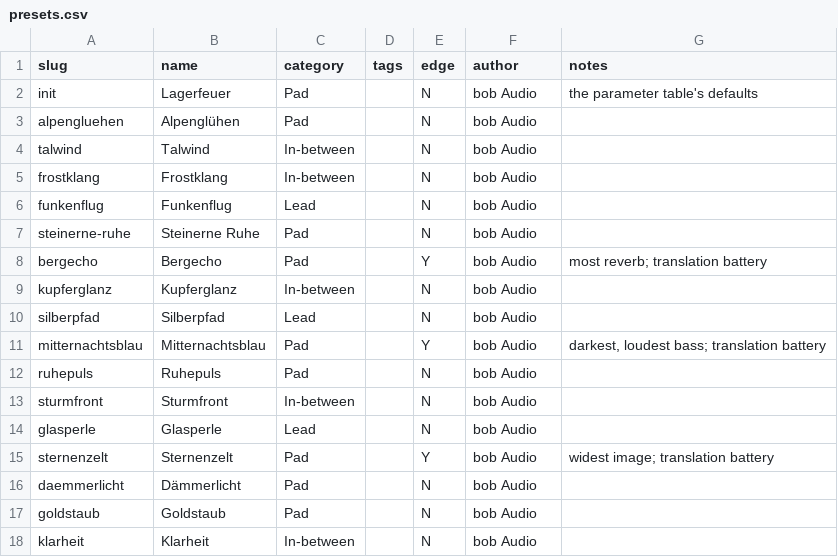
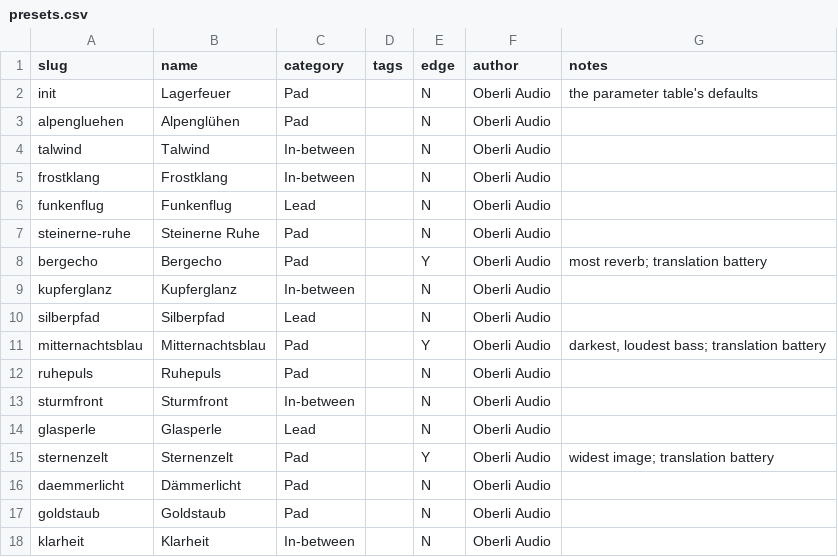
Before and after one commit to Oberli-Audio/VST3-Horizon-Pad, a CSV file: presets.csv, drawn as a sheet.

```diff
--- a/presets.csv
+++ b/presets.csv
@@ -1,18 +1,18 @@
 slug,name,category,tags,edge,author,notes
-init,Lagerfeuer,Pad,,N,bob Audio,the parameter table's defaults
-alpengluehen,Alpenglühen,Pad,,N,bob Audio,
-talwind,Talwind,In-between,,N,bob Audio,
-frostklang,Frostklang,In-between,,N,bob Audio,
-funkenflug,Funkenflug,Lead,,N,bob Audio,
-steinerne-ruhe,Steinerne Ruhe,Pad,,N,bob Audio,
-bergecho,Bergecho,Pad,,Y,bob Audio,most reverb; translation battery
-kupferglanz,Kupferglanz,In-between,,N,bob Audio,
-silberpfad,Silberpfad,Lead,,N,bob Audio,
-mitternachtsblau,Mitternachtsblau,Pad,,Y,bob Audio,"darkest, loudest bass; translation battery"
-ruhepuls,Ruhepuls,Pad,,N,bob Audio,
-sturmfront,Sturmfront,In-between,,N,bob Audio,
-glasperle,Glasperle,Lead,,N,bob Audio,
-sternenzelt,Sternenzelt,Pad,,Y,bob Audio,widest image; translation battery
-daemmerlicht,Dämmerlicht,Pad,,N,bob Audio,
-goldstaub,Goldstaub,Pad,,N,bob Audio,
-klarheit,Klarheit,In-between,,N,bob Audio,
+init,Lagerfeuer,Pad,,N,Oberli Audio,the parameter table's defaults
+alpengluehen,Alpenglühen,Pad,,N,Oberli Audio,
+talwind,Talwind,In-between,,N,Oberli Audio,
+frostklang,Frostklang,In-between,,N,Oberli Audio,
+funkenflug,Funkenflug,Lead,,N,Oberli Audio,
+steinerne-ruhe,Steinerne Ruhe,Pad,,N,Oberli Audio,
+bergecho,Bergecho,Pad,,Y,Oberli Audio,most reverb; translation battery
+kupferglanz,Kupferglanz,In-between,,N,Oberli Audio,
+silberpfad,Silberpfad,Lead,,N,Oberli Audio,
+mitternachtsblau,Mitternachtsblau,Pad,,Y,Oberli Audio,"darkest, loudest bass; translation battery"
+ruhepuls,Ruhepuls,Pad,,N,Oberli Audio,
+sturmfront,Sturmfront,In-between,,N,Oberli Audio,
+glasperle,Glasperle,Lead,,N,Oberli Audio,
+sternenzelt,Sternenzelt,Pad,,Y,Oberli Audio,widest image; translation battery
+daemmerlicht,Dämmerlicht,Pad,,N,Oberli Audio,
+goldstaub,Goldstaub,Pad,,N,Oberli Audio,
+klarheit,Klarheit,In-between,,N,Oberli Audio,
```
Also changed, not shown: 44 other files.
